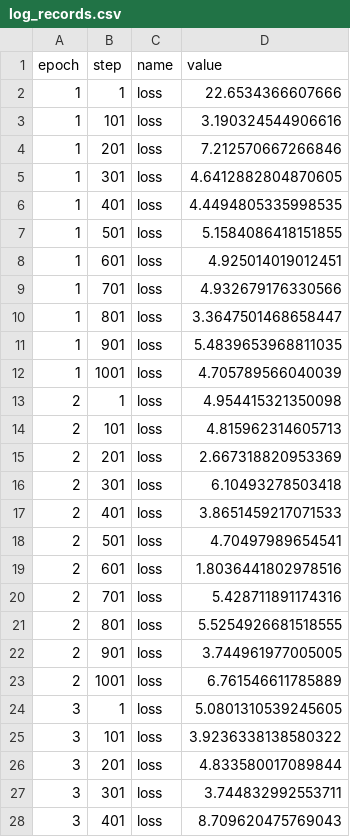
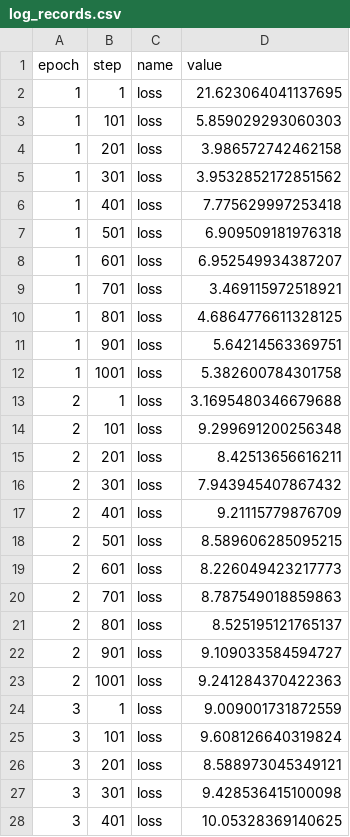
Before and after one commit to rlnsanz/xp-BERT, a CSV file: .flor/log_records.csv, drawn as a sheet; only a part is shown; the diff covers the shown part only.

Commit message:
RECORD::BATCH

```diff
--- a/.flor/log_records.csv
+++ b/.flor/log_records.csv
@@ -1,28 +1,28 @@
 epoch,step,name,value
-1,1,loss,22.6534366607666
-1,101,loss,3.190324544906616
-1,201,loss,7.212570667266846
-1,301,loss,4.6412882804870605
-1,401,loss,4.4494805335998535
-1,501,loss,5.1584086418151855
-1,601,loss,4.925014019012451
-1,701,loss,4.932679176330566
-1,801,loss,3.3647501468658447
-1,901,loss,5.4839653968811035
-1,1001,loss,4.705789566040039
-2,1,loss,4.954415321350098
-2,101,loss,4.815962314605713
-2,201,loss,2.667318820953369
-2,301,loss,6.10493278503418
-2,401,loss,3.8651459217071533
-2,501,loss,4.70497989654541
-2,601,loss,1.8036441802978516
-2,701,loss,5.428711891174316
-2,801,loss,5.5254926681518555
-2,901,loss,3.744961977005005
-2,1001,loss,6.761546611785889
-3,1,loss,5.0801310539245605
-3,101,loss,3.9236338138580322
-3,201,loss,4.833580017089844
-3,301,loss,3.744832992553711
-3,401,loss,8.709620475769043
+1,1,loss,21.623064041137695
+1,101,loss,5.859029293060303
+1,201,loss,3.986572742462158
+1,301,loss,3.9532852172851562
+1,401,loss,7.775629997253418
+1,501,loss,6.909509181976318
+1,601,loss,6.952549934387207
+1,701,loss,3.469115972518921
+1,801,loss,4.6864776611328125
+1,901,loss,5.64214563369751
+1,1001,loss,5.382600784301758
+2,1,loss,3.1695480346679688
+2,101,loss,9.299691200256348
+2,201,loss,8.42513656616211
+2,301,loss,7.943945407867432
+2,401,loss,9.21115779876709
+2,501,loss,8.589606285095215
+2,601,loss,8.226049423217773
+2,701,loss,8.787549018859863
+2,801,loss,8.525195121765137
+2,901,loss,9.109033584594727
+2,1001,loss,9.241284370422363
+3,1,loss,9.009001731872559
+3,101,loss,9.608126640319824
+3,201,loss,8.588973045349121
+3,301,loss,9.428536415100098
+3,401,loss,10.05328369140625
```
Also changed, not shown: 61 edited cells elsewhere in this file, 2 other files.
